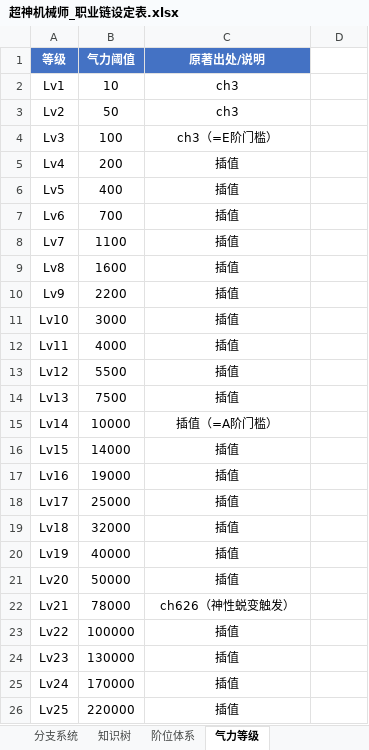
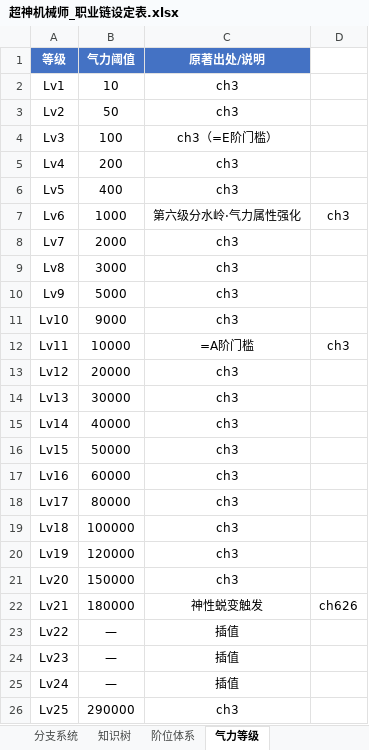
Before and after one commit to Ninefish-yj/The-Legendary-Mechanic, an Excel workbook: 超神机械师_职业链设定表.xlsx, sheet 气力等级, drawn as a sheet; only a part is shown; values as stored, in another font and other column widths than the file's, no borders; formulas without a stored value are shown as written; the diff covers the shown part only; the diff names each change by its address in the sheet, - before the commit and + after, or states it on an @@ line.

```diff
--- a/超神机械师_职业链设定表.xlsx (sheet 气力等级)
+++ b/超神机械师_职业链设定表.xlsx (sheet 气力等级)
-C5:C6 (原著出处/说明): 插值
+C5:C6 (原著出处/说明): ch3
-B7 (气力阈值): 700
+B7 (气力阈值): 1000
-C7 (原著出处/说明): 插值
+C7 (原著出处/说明): 第六级分水岭·气力属性强化
-D7: (empty)
+D7: ch3
-B8 (气力阈值): 1100
+B8 (气力阈值): 2000
-C8:C11 (原著出处/说明): 插值
+C8:C11 (原著出处/说明): ch3
-B9 (气力阈值): 1600
+B9 (气力阈值): 3000
-B10 (气力阈值): 2200
+B10 (气力阈值): 5000
-B11 (气力阈值): 3000
+B11 (气力阈值): 9000
-B12 (气力阈值): 4000
+B12 (气力阈值): 10000
-C12 (原著出处/说明): 插值
+C12 (原著出处/说明): =A阶门槛
-D12: (empty)
+D12: ch3
-B13 (气力阈值): 5500
+B13 (气力阈值): 20000
-C13:C14 (原著出处/说明): 插值
+C13:C14 (原著出处/说明): ch3
-B14 (气力阈值): 7500
+B14 (气力阈值): 30000
-B15 (气力阈值): 10000
+B15 (气力阈值): 40000
-C15 (原著出处/说明): 插值（=A阶门槛）
+C15 (原著出处/说明): ch3
-B16 (气力阈值): 14000
+B16 (气力阈值): 50000
-C16:C21 (原著出处/说明): 插值
+C16:C21 (原著出处/说明): ch3
-B17 (气力阈值): 19000
+B17 (气力阈值): 60000
-B18 (气力阈值): 25000
+B18 (气力阈值): 80000
-B19 (气力阈值): 32000
+B19 (气力阈值): 100000
-B20 (气力阈值): 40000
+B20 (气力阈值): 120000
-B21 (气力阈值): 50000
+B21 (气力阈值): 150000
-B22 (气力阈值): 78000
+B22 (气力阈值): 180000
-C22 (原著出处/说明): ch626（神性蜕变触发）
+C22 (原著出处/说明): 神性蜕变触发
-D22: (empty)
+D22: ch626
-B23 (气力阈值): 100000
+B23 (气力阈值): —
-B24 (气力阈值): 130000
+B24 (气力阈值): —
-B25 (气力阈值): 170000
+B25 (气力阈值): —
-B26 (气力阈值): 220000
+B26 (气力阈值): 290000
-C26 (原著出处/说明): 插值
+C26 (原著出处/说明): ch3
```
Also changed, not shown: 5 edited cells elsewhere in this sheet, sheet 阶位体系, sheet 机械系职业链, sheet 知识树.
